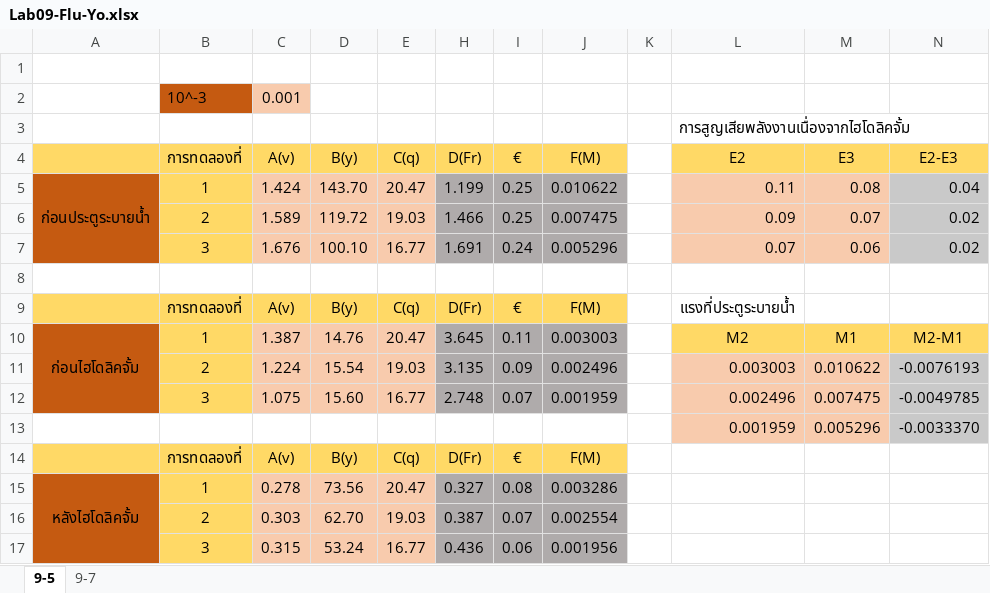
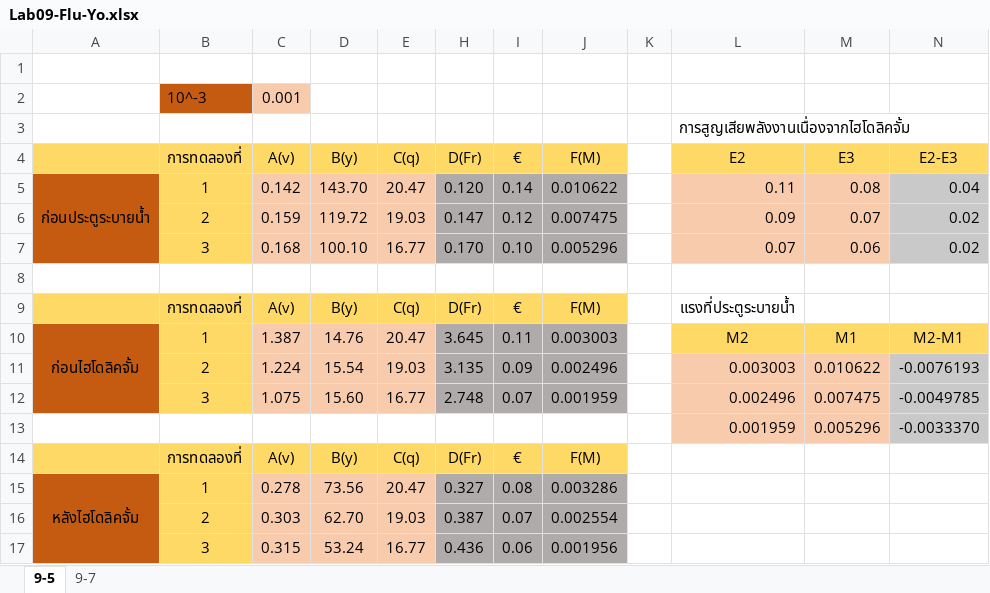
Before and after one commit to JulienSOR/LABFLUID, an Excel workbook: lab9/Lab09-Flu-Yo.xlsx, sheet 9-5, drawn as a sheet; only a part is shown; values as stored, in another font and other column widths than the file's, no borders; the diff names each change by its address in the sheet, - before the commit and + after, or states it on an @@ line.

Commit message:
Update Lab09-Flu-Yo.xlsx

```diff
--- a/lab9/Lab09-Flu-Yo.xlsx (sheet 9-5)
+++ b/lab9/Lab09-Flu-Yo.xlsx (sheet 9-5)
-C5 (A(v)): 1.424
+C5 (A(v)): 0.142
-H5 (D(Fr)): 1.199
+H5 (D(Fr)): 0.120
-I5 (€): 0.25
+I5 (€): 0.14
-C6 (A(v)): 1.589
+C6 (A(v)): 0.159
-H6 (D(Fr)): 1.466
+H6 (D(Fr)): 0.147
-I6 (€): 0.25
+I6 (€): 0.12
-C7 (A(v)): 1.676
+C7 (A(v)): 0.168
-H7 (D(Fr)): 1.691
+H7 (D(Fr)): 0.170
-I7 (€): 0.24
+I7 (€): 0.10
```
Also changed, not shown: charts or pictures.
